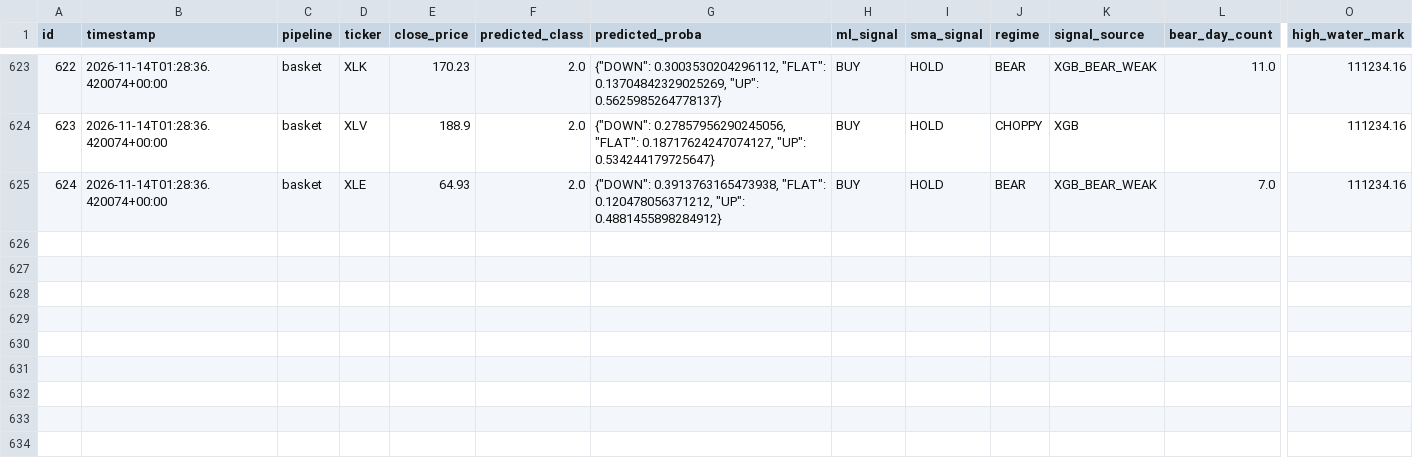
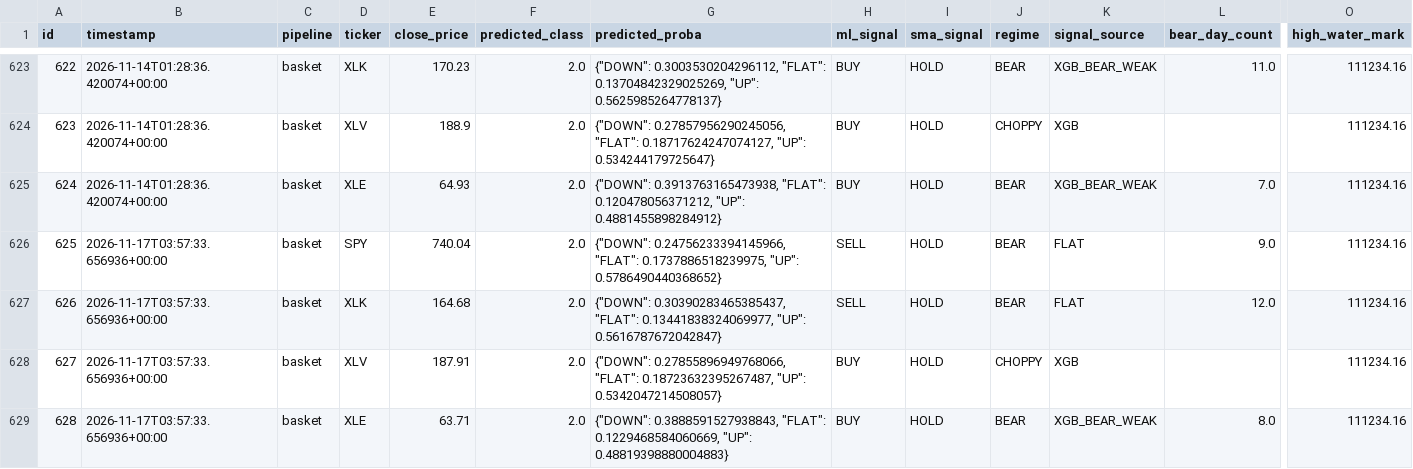
Before and after one commit to dads2busy/SchroederTrader, a CSV file: data/shadow_signals.csv, drawn as a sheet; only a part is shown, gaps mark what is left out; rows hold the shown columns only; the diff names each change by its address in the sheet, - before the commit and + after, or states it on an @@ line.

Commit message:
chore: basket state 2026-11-17

```diff
--- a/data/shadow_signals.csv
+++ b/data/shadow_signals.csv
+row 626: 625 | 2026-11-17T03:57:33.656936+00:00 | basket | SPY | 740.04 | 2.0 | {"DOWN": 0.24756233394145966, "FLAT": 0.1737886518239975, "UP": 0.5786490440368652} | SELL | HOLD | BEAR | FLAT | 9.0 | 111234.16
+row 627: 626 | 2026-11-17T03:57:33.656936+00:00 | basket | XLK | 164.68 | 2.0 | {"DOWN": 0.30390283465385437, "FLAT": 0.13441838324069977, "UP": 0.5616787672042847} | SELL | HOLD | BEAR | FLAT | 12.0 | 111234.16
+row 628: 627 | 2026-11-17T03:57:33.656936+00:00 | basket | XLV | 187.91 | 2.0 | {"DOWN": 0.27855896949768066, "FLAT": 0.18723632395267487, "UP": 0.5342047214508057} | BUY | HOLD | CHOPPY | XGB |  | 111234.16
+row 629: 628 | 2026-11-17T03:57:33.656936+00:00 | basket | XLE | 63.71 | 2.0 | {"DOWN": 0.3888591527938843, "FLAT": 0.1229468584060669, "UP": 0.48819398880004883} | BUY | HOLD | BEAR | XGB_BEAR_WEAK | 8.0 | 111234.16
```
Also changed, not shown: data/orders.csv, data/portfolio.csv.
